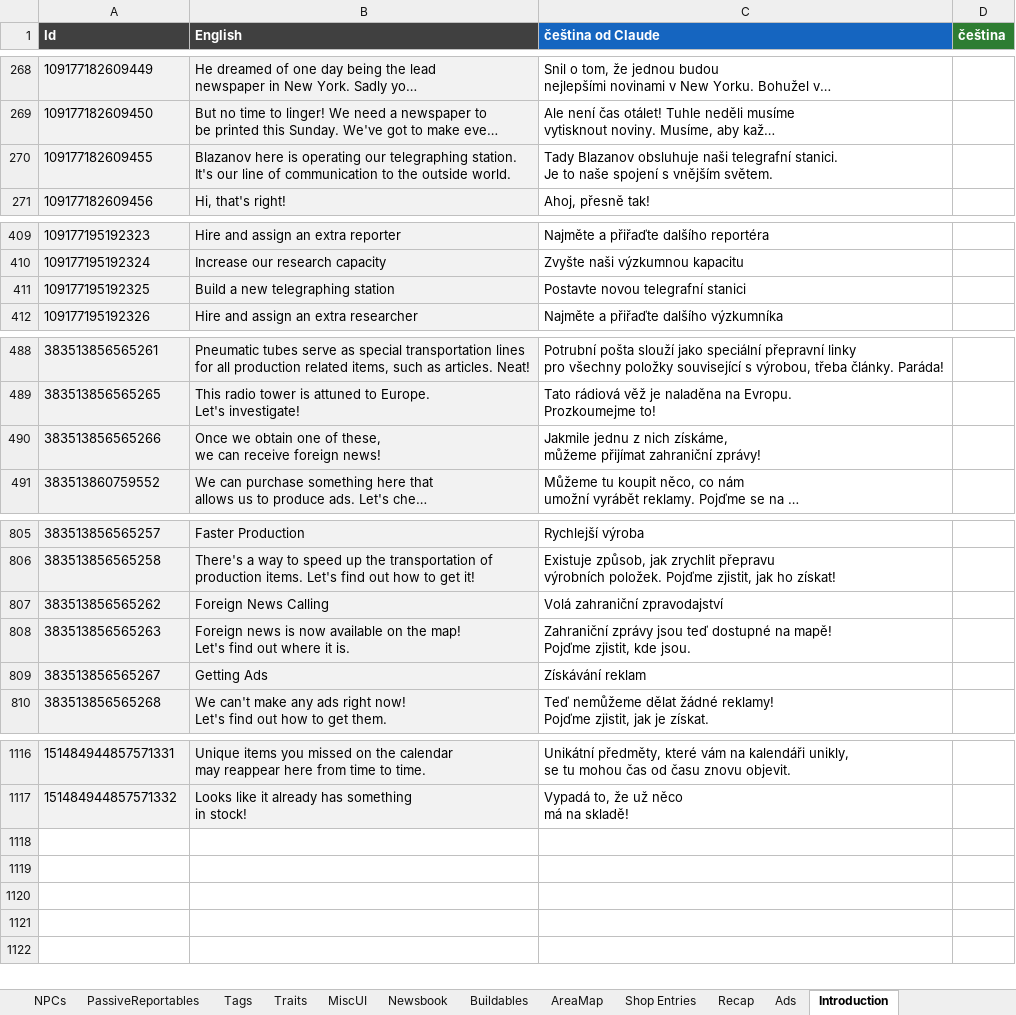
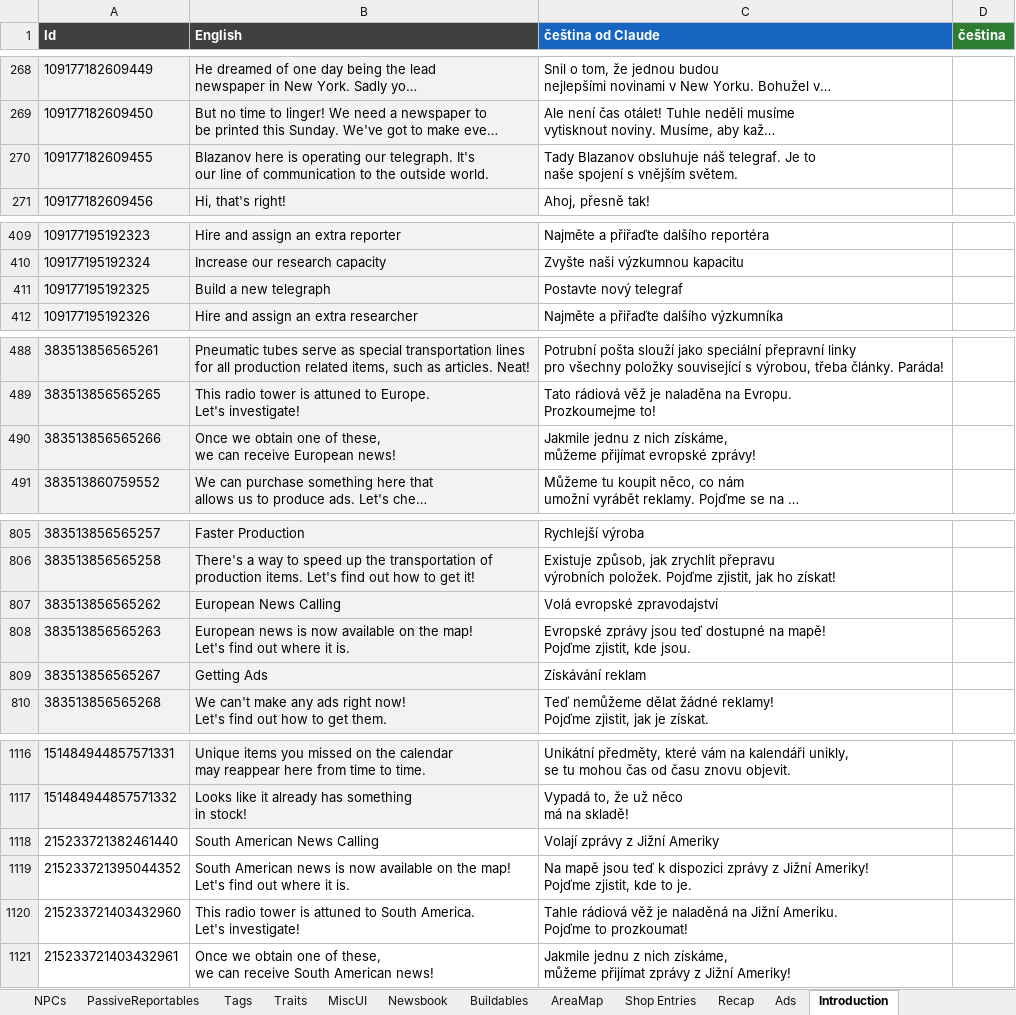
Before and after one commit to Vasekdvor/AI-Cestina-pro-News-Tower, an Excel workbook: NewsTower_CZ_preklad.xlsx, sheet Introduction, drawn as a sheet; only a part is shown, gaps mark what is left out; long unchanged cells end in …; values as stored, in another font and other column widths than the file's, no borders; ↵ is a line break in a cell; the diff covers the shown part only; the diff names each change by its address in the sheet, - before the commit and + after, or states it on an @@ line.

Commit message:
v1.4
Překlad velké aktualizace hry 1.2.0.r (Steam build 25680132) – Střední a Jižní Amerika

```diff
--- a/NewsTower_CZ_preklad.xlsx (sheet Introduction)
+++ b/NewsTower_CZ_preklad.xlsx (sheet Introduction)
-B270 (English): …operating our telegraphing station. ↵ It's our…
+B270 (English): …operating our telegraph. It's ↵ our…
-C270 (čeština od Claude): …Blazanov obsluhuje naši telegrafní stanici. ↵ Je to…
+C270 (čeština od Claude): …Blazanov obsluhuje náš telegraf. Je to…
-B411 (English): Build a new telegraphing station
+B411 (English): Build a new telegraph
-C411 (čeština od Claude): Postavte novou telegrafní stanici
+C411 (čeština od Claude): Postavte nový telegraf
-B490 (English): …can receive foreign news!
+B490 (English): …can receive European news!
-C490 (čeština od Claude): …můžeme přijímat zahraniční zprávy!
+C490 (čeština od Claude): …můžeme přijímat evropské zprávy!
-B807 (English): Foreign News Calling
+B807 (English): European News Calling
-C807 (čeština od Claude): Volá zahraniční zpravodajství
+C807 (čeština od Claude): Volá evropské zpravodajství
-B808 (English): Foreign news is…
+B808 (English): European news is…
-C808 (čeština od Claude): Zahraniční zprávy jsou…
+C808 (čeština od Claude): Evropské zprávy jsou…
+row 1118: 215233721382461440 | South American News Calling | Volají zprávy z Jižní Ameriky
+row 1119: 215233721395044352 | South American news is now available on the map! ↵ Let's find out where it is. | Na mapě jsou teď k dispozici zprávy z Jižní Ameriky! ↵ Pojďme zjistit, kde to je.
+row 1120: 215233721403432960 | This radio tower is attuned to South America. ↵ Let's investigate! | Tahle rádiová věž je naladěná na Jižní Ameriku. ↵ Pojďme to prozkoumat!
+row 1121: 215233721403432961 | Once we obtain one of these, ↵ we can receive South American news! | Jakmile jednu z nich získáme, ↵ můžeme přijímat zprávy z Jižní Ameriky!
```
Also changed, not shown: 4 edited cells elsewhere in this sheet, sheet Quests, sheet Ads, sheet Locations, sheet Shop Entries, sheet Buildables, sheet AreaMap, 2 more sheets, 2 other files.
